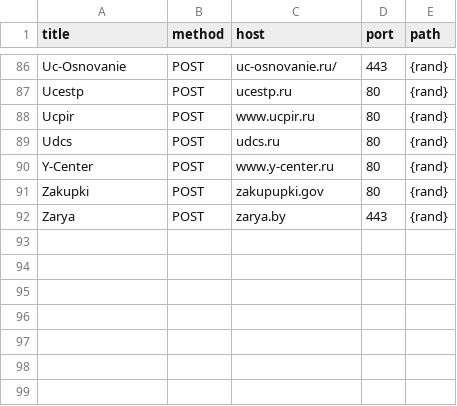
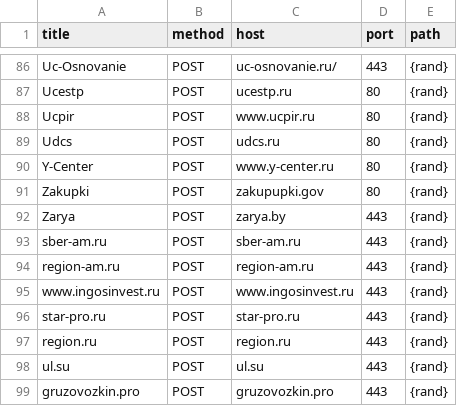
Before and after one commit to stopwarnow/stopwarnow.github.io, a CSV file: attacklist.csv, drawn as a sheet; only a part is shown, gaps mark what is left out; the diff names each change by its address in the sheet, - before the commit and + after, or states it on an @@ line.

Commit message:
+інвестиційни та логістични
sber-am.ru,POST,sber-am.ru,443,{rand}
region-am.ru,POST,region-am.ru,443,{rand}
www.ingosinvest.ru,POST,www.ingosinvest.ru,443,{rand}
star-pro.ru,POST,star-pro.ru,443,{rand}
region.ru,POST,region.ru,443,{rand}
ul.su,POST,ul.su,443,{rand}
gruzovozkin.pro,POST,gruzovozkin.pro,443,{rand}

```diff
--- a/attacklist.csv
+++ b/attacklist.csv
+row 93: sber-am.ru | POST | sber-am.ru | 443 | {rand}
+row 94: region-am.ru | POST | region-am.ru | 443 | {rand}
+row 95: www.ingosinvest.ru | POST | www.ingosinvest.ru | 443 | {rand}
+row 96: star-pro.ru | POST | star-pro.ru | 443 | {rand}
+row 97: region.ru | POST | region.ru | 443 | {rand}
+row 98: ul.su | POST | ul.su | 443 | {rand}
+row 99: gruzovozkin.pro | POST | gruzovozkin.pro | 443 | {rand}
```
